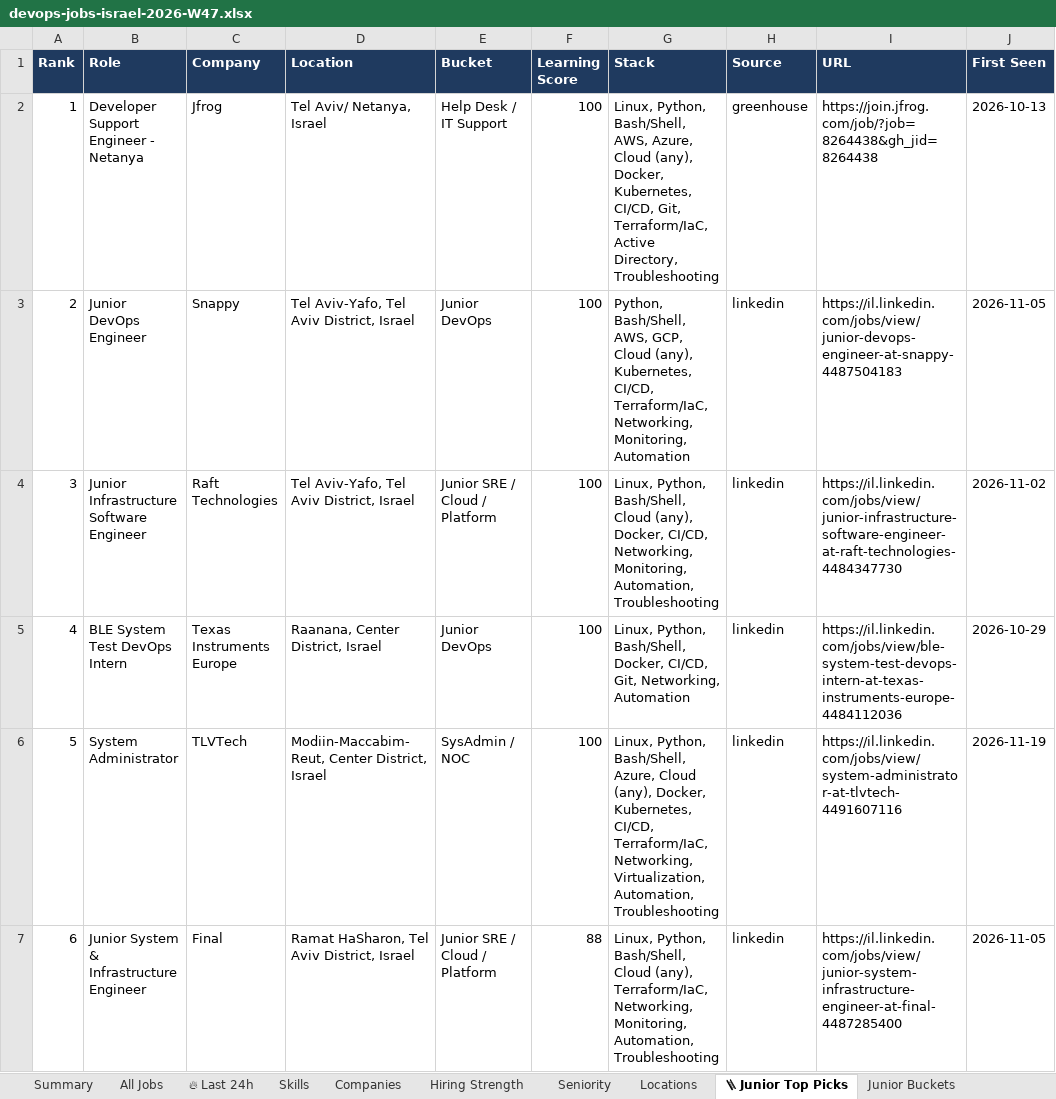
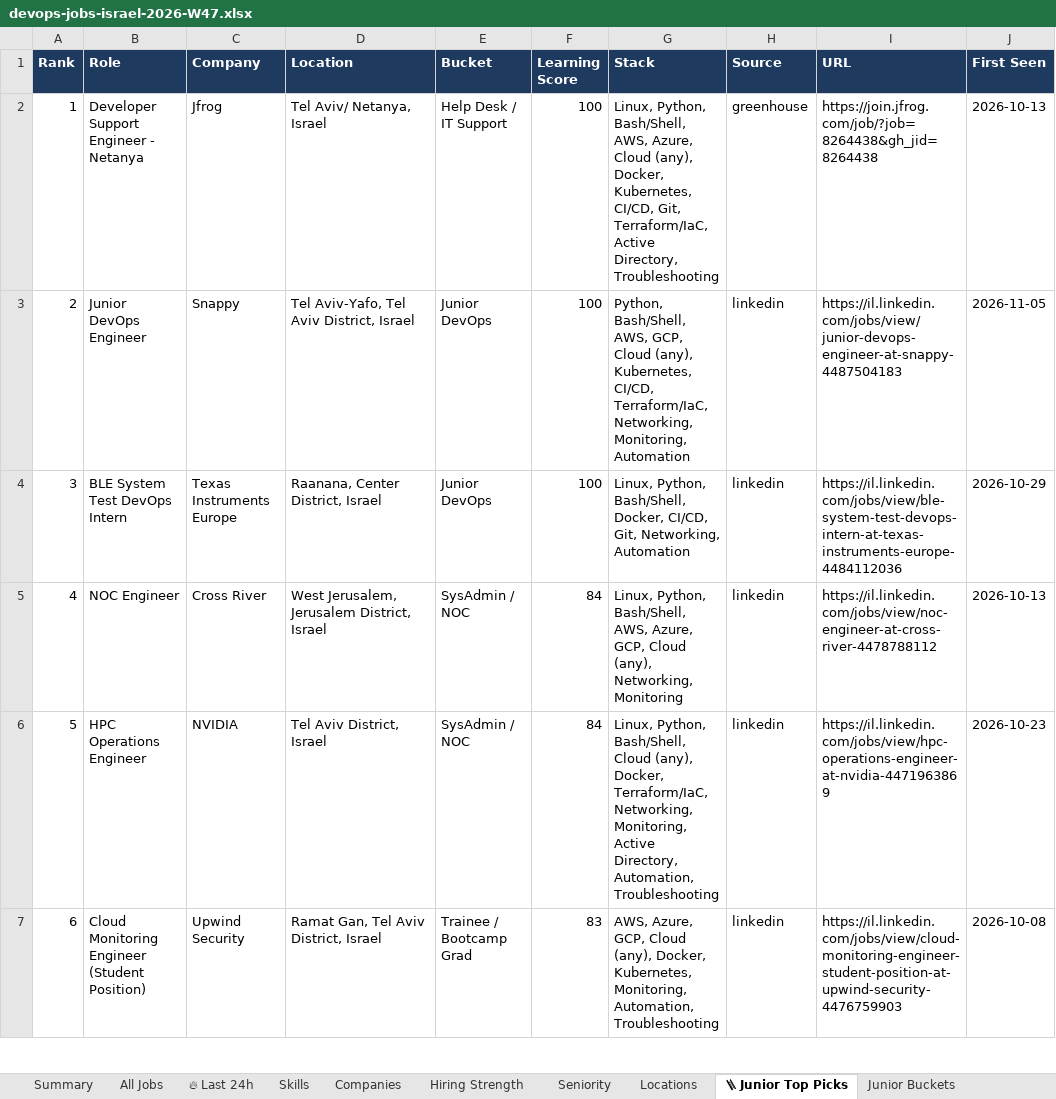
Before and after one commit to OrelBello/devops-market-data, an Excel workbook: reports/devops-jobs-israel-2026-W47.xlsx, sheet 🪜 Junior Top Picks, drawn as a sheet; only a part is shown; values as stored, in another font and other column widths than the file's, no borders; the diff covers the shown part only; the diff names each change by its address in the sheet, - before the commit and + after, or states it on an @@ line.

```diff
--- a/reports/devops-jobs-israel-2026-W47.xlsx (sheet 🪜 Junior Top Picks)
+++ b/reports/devops-jobs-israel-2026-W47.xlsx (sheet 🪜 Junior Top Picks)
-B4 (Role): Junior Infrastructure Software Engineer
+B4 (Role): BLE System Test DevOps Intern
-C4 (Company): Raft Technologies
+C4 (Company): Texas Instruments Europe
-D4 (Location): Tel Aviv-Yafo, Tel Aviv District, Israel
+D4 (Location): Raanana, Center District, Israel
-E4 (Bucket): Junior SRE / Cloud / Platform
+E4 (Bucket): Junior DevOps
-G4 (Stack): …Python, Bash/Shell, Cloud (any), Docker, CI/CD, Networking, Monitoring, Automation, Troubleshooting
+G4 (Stack): …Python, Bash/Shell, Docker, CI/CD, Git, Networking, Automation
-I4 (URL): https://il.linkedin.com/jobs/view/junior-infrastructure-software-engineer-at-raft-technologies-4484347730
+I4 (URL): https://il.linkedin.com/jobs/view/ble-system-test-devops-intern-at-texas-instruments-europe-4484112036
-J4 (First Seen): 2026-11-02
+J4 (First Seen): 2026-10-29
-B5 (Role): BLE System Test DevOps Intern
+B5 (Role): NOC Engineer
-C5 (Company): Texas Instruments Europe
+C5 (Company): Cross River
-D5 (Location): Raanana, Center District, Israel
+D5 (Location): West Jerusalem, Jerusalem District, Israel
-E5 (Bucket): Junior DevOps
+E5 (Bucket): SysAdmin / NOC
-F5:F6 (Learning Score): 100
+F5:F6 (Learning Score): 84
-G5 (Stack): …Python, Bash/Shell, Docker, CI/CD, Git, Networking, Automation
+G5 (Stack): …Python, Bash/Shell, AWS, Azure, GCP, Cloud (any), Networking, Monitoring
-I5 (URL): https://il.linkedin.com/jobs/view/ble-system-test-devops-intern-at-texas-instruments-europe-4484112036
+I5 (URL): https://il.linkedin.com/jobs/view/noc-engineer-at-cross-river-4478788112
-J5 (First Seen): 2026-10-29
+J5 (First Seen): 2026-10-13
-B6 (Role): System Administrator
+B6 (Role): HPC Operations Engineer
-C6 (Company): TLVTech
+C6 (Company): NVIDIA
-D6 (Location): Modiin-Maccabim-Reut, Center District, Israel
+D6 (Location): Tel Aviv District, Israel
-G6 (Stack): …Python, Bash/Shell, Azure, Cloud (any), Docker, Kubernetes, CI/CD, Terraform/IaC, Networking, Virtualization, Automation, Troubleshooting
+G6 (Stack): …Python, Bash/Shell, Cloud (any), Docker, Terraform/IaC, Networking, Monitoring, Active Directory, Automation, Troubleshooting
-I6 (URL): https://il.linkedin.com/jobs/view/system-administrator-at-tlvtech-4491607116
+I6 (URL): https://il.linkedin.com/jobs/view/hpc-operations-engineer-at-nvidia-4471963869
-J6 (First Seen): 2026-11-19
+J6 (First Seen): 2026-10-23
-B7 (Role): Junior System & Infrastructure Engineer
+B7 (Role): Cloud Monitoring Engineer (Student Position)
-C7 (Company): Final
+C7 (Company): Upwind Security
-D7 (Location): Ramat HaSharon, Tel Aviv District, Israel
+D7 (Location): Ramat Gan, Tel Aviv District, Israel
-E7 (Bucket): Junior SRE / Cloud / Platform
+E7 (Bucket): Trainee / Bootcamp Grad
-F7 (Learning Score): 88
+F7 (Learning Score): 83
-G7 (Stack): Linux, Python, Bash/Shell, Cloud (any), Terraform/IaC, Networking, Monitoring, Automation,…
+G7 (Stack): AWS, Azure, GCP, Cloud (any), Docker, Kubernetes, Monitoring, Automation,…
-I7 (URL): https://il.linkedin.com/jobs/view/junior-system-infrastructure-engineer-at-final-4487285400
+I7 (URL): https://il.linkedin.com/jobs/view/cloud-monitoring-engineer-student-position-at-upwind-security-4476759903
-J7 (First Seen): 2026-11-05
+J7 (First Seen): 2026-10-08
```
Also changed, not shown: 105 edited cells elsewhere in this sheet, sheet All Jobs, sheet 🔥 Last 24h, sheet Hiring Strength, sheet Junior Stack Demand, sheet Skills, sheet Companies, 5 more sheets, reports/devops-jobs-israel-latest.xlsx, reports/devops-juniors-israel-2026-W47.xlsx, 11 other files.
